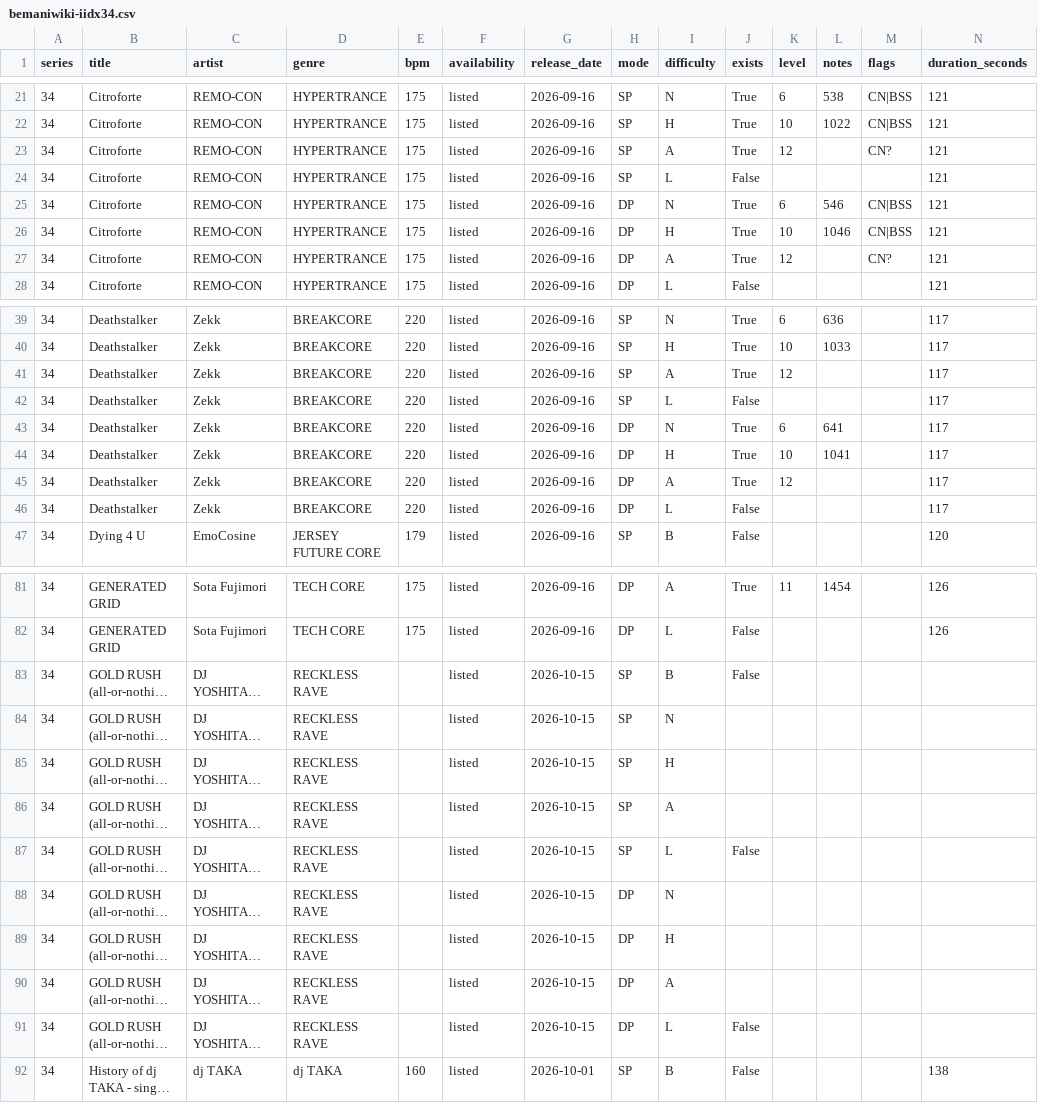
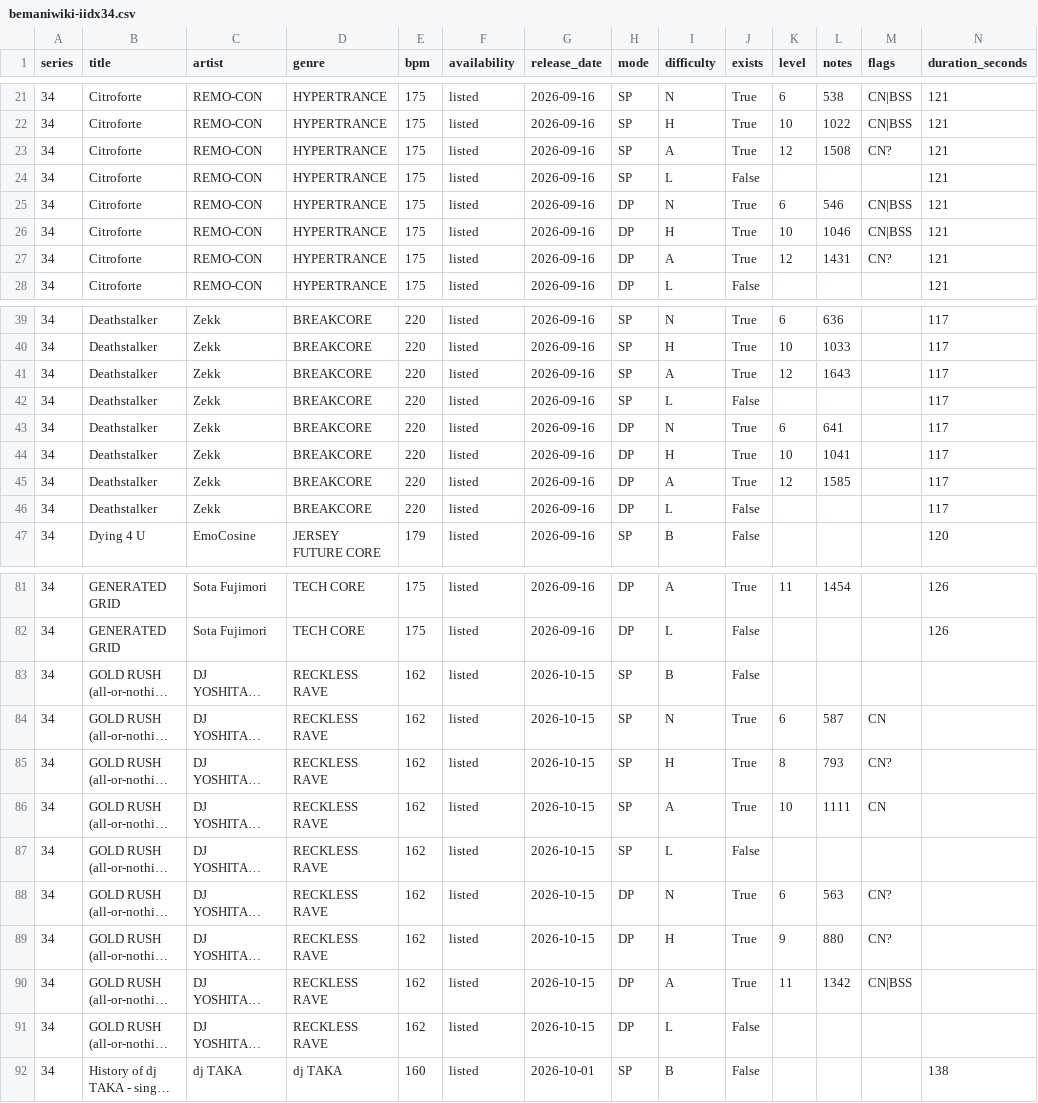
Before and after one commit to MASA-6cha/iidx-song-data, a CSV file: data/bemaniwiki-iidx34.csv, drawn as a sheet; only a part is shown, gaps mark what is left out; long unchanged cells end in …; the diff covers the shown part only; the diff names each change by its address in the sheet, - before the commit and + after, or states it on an @@ line.

```diff
--- a/data/bemaniwiki-iidx34.csv
+++ b/data/bemaniwiki-iidx34.csv
-L23 (notes): (empty)
+L23 (notes): 1508
-L27 (notes): (empty)
+L27 (notes): 1431
-L41 (notes): (empty)
+L41 (notes): 1643
-L45 (notes): (empty)
+L45 (notes): 1585
-E83:E91 (bpm): (empty)
+E83:E91 (bpm): 162
-J84:J86 (exists): (empty)
+J84:J86 (exists): True
-K84 (level): (empty)
+K84 (level): 6
-L84 (notes): (empty)
+L84 (notes): 587
-M84 (flags): (empty)
+M84 (flags): CN
-K85 (level): (empty)
+K85 (level): 8
-L85 (notes): (empty)
+L85 (notes): 793
-M85 (flags): (empty)
+M85 (flags): CN?
-K86 (level): (empty)
+K86 (level): 10
-L86 (notes): (empty)
+L86 (notes): 1111
-M86 (flags): (empty)
+M86 (flags): CN
-J88:J90 (exists): (empty)
+J88:J90 (exists): True
-K88 (level): (empty)
+K88 (level): 6
-L88 (notes): (empty)
+L88 (notes): 563
-M88:M89 (flags): (empty)
+M88:M89 (flags): CN?
-K89 (level): (empty)
+K89 (level): 9
-L89 (notes): (empty)
+L89 (notes): 880
-K90 (level): (empty)
+K90 (level): 11
-L90 (notes): (empty)
+L90 (notes): 1342
-M90 (flags): (empty)
+M90 (flags): CN|BSS
```
Also changed, not shown: 67 edited cells elsewhere in this file, 2 other files.
